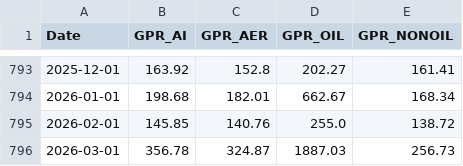
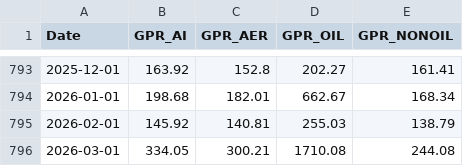
Before and after one commit to iacoviel/iacoviel.github.io, a CSV file: ai_gpr_files/ai_gpr_data_monthly.csv, drawn as a sheet; only a part is shown, gaps mark what is left out.

```diff
--- a/ai_gpr_files/ai_gpr_data_monthly.csv
+++ b/ai_gpr_files/ai_gpr_data_monthly.csv
@@ -794,3 +794,3 @@ Date,GPR_AI,GPR_AER,GPR_OIL,GPR_NONOIL
 2026-01-01,198.68,182.01,662.67,168.34
-2026-02-01,145.85,140.76,255.0,138.72
-2026-03-01,356.78,324.87,1887.03,256.73
+2026-02-01,145.92,140.81,255.03,138.79
+2026-03-01,334.05,300.21,1710.08,244.08
```
Also changed, not shown: ai_gpr_files/ai_gpr_data_daily.csv, 2 other files.
